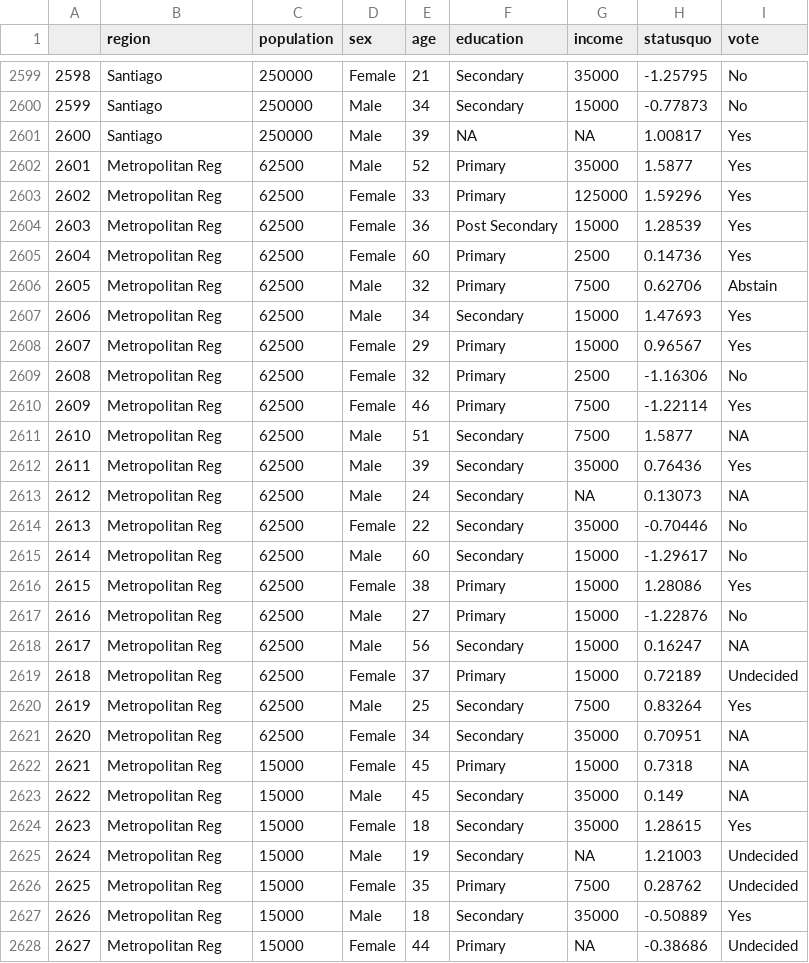
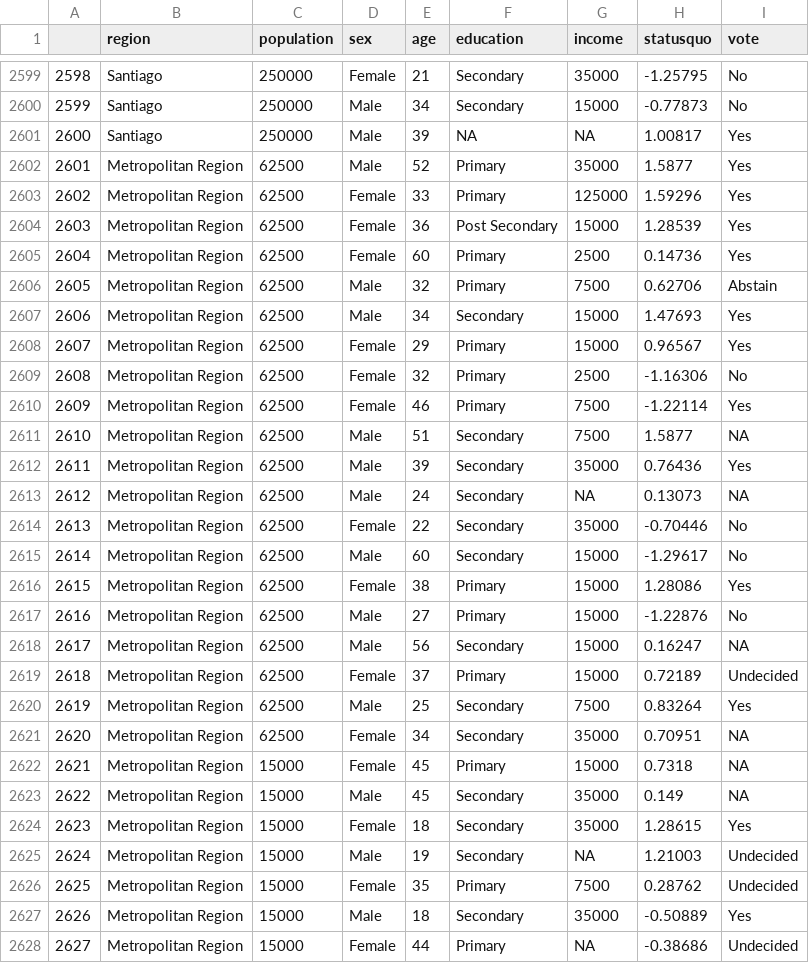
Before and after one commit to Code-Institute-Submissions/cidataproject, a CSV file: data/Chile.csv, drawn as a sheet; only a part is shown, gaps mark what is left out; the diff covers the shown part only.

```diff
--- a/data/Chile.csv
+++ b/data/Chile.csv
@@ -2601,28 +2601,28 @@
 "2600","Santiago",250000,"Male",39,NA,NA,1.00817,"Yes"
-"2601","Metropolitan Reg",62500,"Male",52,"Primary",35000,1.5877,"Yes"
-"2602","Metropolitan Reg",62500,"Female",33,"Primary",125000,1.59296,"Yes"
-"2603","Metropolitan Reg",62500,"Female",36,"Post Secondary",15000,1.28539,"Yes"
-"2604","Metropolitan Reg",62500,"Female",60,"Primary",2500,0.14736,"Yes"
-"2605","Metropolitan Reg",62500,"Male",32,"Primary",7500,0.62706,"Abstain"
-"2606","Metropolitan Reg",62500,"Male",34,"Secondary",15000,1.47693,"Yes"
-"2607","Metropolitan Reg",62500,"Female",29,"Primary",15000,0.96567,"Yes"
-"2608","Metropolitan Reg",62500,"Female",32,"Primary",2500,-1.16306,"No"
-"2609","Metropolitan Reg",62500,"Female",46,"Primary",7500,-1.22114,"Yes"
-"2610","Metropolitan Reg",62500,"Male",51,"Secondary",7500,1.5877,NA
-"2611","Metropolitan Reg",62500,"Male",39,"Secondary",35000,0.76436,"Yes"
-"2612","Metropolitan Reg",62500,"Male",24,"Secondary",NA,0.13073,NA
-"2613","Metropolitan Reg",62500,"Female",22,"Secondary",35000,-0.70446,"No"
-"2614","Metropolitan Reg",62500,"Male",60,"Secondary",15000,-1.29617,"No"
-"2615","Metropolitan Reg",62500,"Female",38,"Primary",15000,1.28086,"Yes"
-"2616","Metropolitan Reg",62500,"Male",27,"Primary",15000,-1.22876,"No"
-"2617","Metropolitan Reg",62500,"Male",56,"Secondary",15000,0.16247,NA
-"2618","Metropolitan Reg",62500,"Female",37,"Primary",15000,0.72189,"Undecided"
-"2619","Metropolitan Reg",62500,"Male",25,"Secondary",7500,0.83264,"Yes"
-"2620","Metropolitan Reg",62500,"Female",34,"Secondary",35000,0.70951,NA
-"2621","Metropolitan Reg",15000,"Female",45,"Primary",15000,0.7318,NA
-"2622","Metropolitan Reg",15000,"Male",45,"Secondary",35000,0.149,NA
-"2623","Metropolitan Reg",15000,"Female",18,"Secondary",35000,1.28615,"Yes"
-"2624","Metropolitan Reg",15000,"Male",19,"Secondary",NA,1.21003,"Undecided"
-"2625","Metropolitan Reg",15000,"Female",35,"Primary",7500,0.28762,"Undecided"
-"2626","Metropolitan Reg",15000,"Male",18,"Secondary",35000,-0.50889,"Yes"
-"2627","Metropolitan Reg",15000,"Female",44,"Primary",NA,-0.38686,"Undecided"
+"2601","Metropolitan Region",62500,"Male",52,"Primary",35000,1.5877,"Yes"
+"2602","Metropolitan Region",62500,"Female",33,"Primary",125000,1.59296,"Yes"
+"2603","Metropolitan Region",62500,"Female",36,"Post Secondary",15000,1.28539,"Yes"
+"2604","Metropolitan Region",62500,"Female",60,"Primary",2500,0.14736,"Yes"
+"2605","Metropolitan Region",62500,"Male",32,"Primary",7500,0.62706,"Abstain"
+"2606","Metropolitan Region",62500,"Male",34,"Secondary",15000,1.47693,"Yes"
+"2607","Metropolitan Region",62500,"Female",29,"Primary",15000,0.96567,"Yes"
+"2608","Metropolitan Region",62500,"Female",32,"Primary",2500,-1.16306,"No"
+"2609","Metropolitan Region",62500,"Female",46,"Primary",7500,-1.22114,"Yes"
+"2610","Metropolitan Region",62500,"Male",51,"Secondary",7500,1.5877,NA
+"2611","Metropolitan Region",62500,"Male",39,"Secondary",35000,0.76436,"Yes"
+"2612","Metropolitan Region",62500,"Male",24,"Secondary",NA,0.13073,NA
+"2613","Metropolitan Region",62500,"Female",22,"Secondary",35000,-0.70446,"No"
+"2614","Metropolitan Region",62500,"Male",60,"Secondary",15000,-1.29617,"No"
+"2615","Metropolitan Region",62500,"Female",38,"Primary",15000,1.28086,"Yes"
+"2616","Metropolitan Region",62500,"Male",27,"Primary",15000,-1.22876,"No"
+"2617","Metropolitan Region",62500,"Male",56,"Secondary",15000,0.16247,NA
+"2618","Metropolitan Region",62500,"Female",37,"Primary",15000,0.72189,"Undecided"
+"2619","Metropolitan Region",62500,"Male",25,"Secondary",7500,0.83264,"Yes"
+"2620","Metropolitan Region",62500,"Female",34,"Secondary",35000,0.70951,NA
+"2621","Metropolitan Region",15000,"Female",45,"Primary",15000,0.7318,NA
+"2622","Metropolitan Region",15000,"Male",45,"Secondary",35000,0.149,NA
+"2623","Metropolitan Region",15000,"Female",18,"Secondary",35000,1.28615,"Yes"
+"2624","Metropolitan Region",15000,"Male",19,"Secondary",NA,1.21003,"Undecided"
+"2625","Metropolitan Region",15000,"Female",35,"Primary",7500,0.28762,"Undecided"
+"2626","Metropolitan Region",15000,"Male",18,"Secondary",35000,-0.50889,"Yes"
+"2627","Metropolitan Region",15000,"Female",44,"Primary",NA,-0.38686,"Undecided"
```
Also changed, not shown: 73 edited cells elsewhere in this file, 1 other file.
